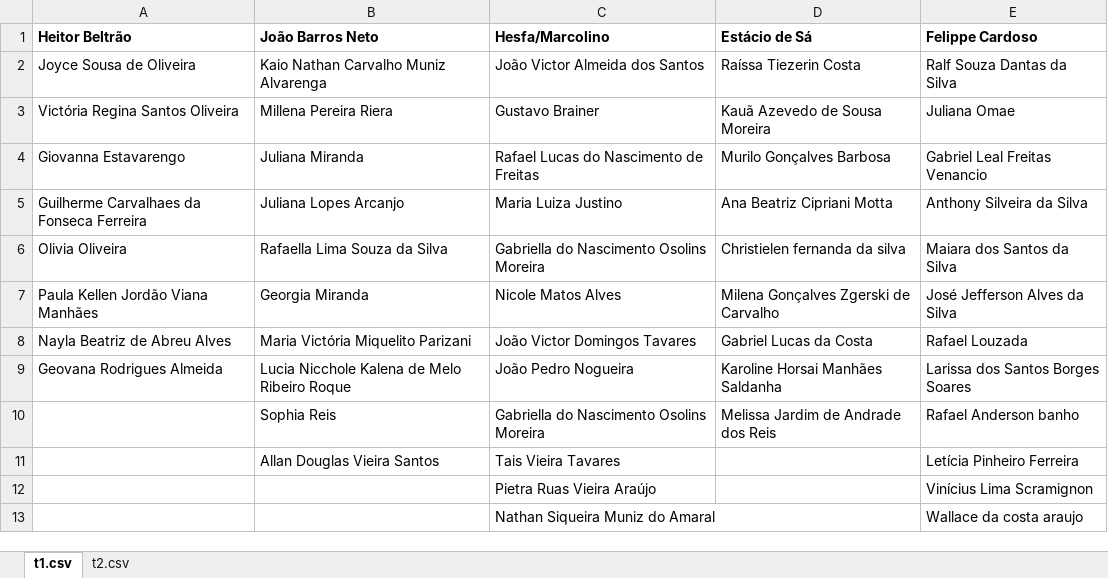
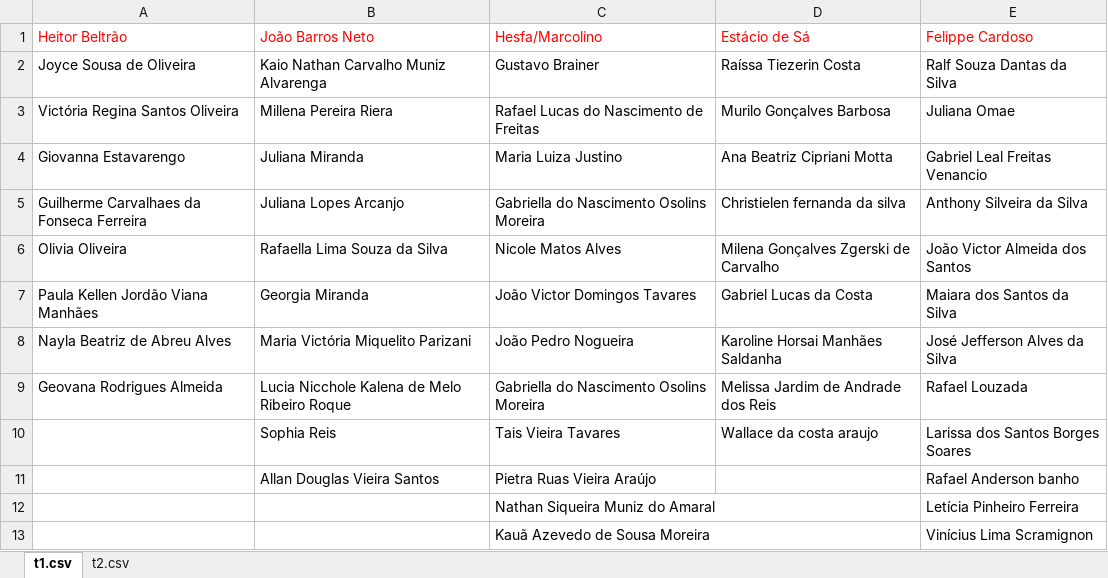
Before and after one commit to mainSpi/seletor-turmas, an Excel workbook: saida.xlsx, sheet t1.csv, drawn as a sheet; values as stored, in another font and other column widths than the file's, no borders; removed rows and columns are numbered as before the commit, all else as after; the diff names each change by its address in the sheet, - before the commit and + after, or states it on an @@ line.

```diff
--- a/saida.xlsx (sheet t1.csv)
+++ b/saida.xlsx (sheet t1.csv)
@@ A1:E1 bold: on → off, text colour: black → #FF0000 @@
-C2 (Hesfa/Marcolino): João Victor Almeida dos Santos
+C2 (Hesfa/Marcolino): Gustavo Brainer
-C3 (Hesfa/Marcolino): Gustavo Brainer
+C3 (Hesfa/Marcolino): Rafael Lucas do Nascimento de Freitas
-D3 (Estácio de Sá): Kauã Azevedo de Sousa Moreira
+D3 (Estácio de Sá): Murilo Gonçalves Barbosa
-C4 (Hesfa/Marcolino): Rafael Lucas do Nascimento de Freitas
+C4 (Hesfa/Marcolino): Maria Luiza Justino
-D4 (Estácio de Sá): Murilo Gonçalves Barbosa
+D4 (Estácio de Sá): Ana Beatriz Cipriani Motta
-C5 (Hesfa/Marcolino): Maria Luiza Justino
+C5 (Hesfa/Marcolino): Gabriella do Nascimento Osolins Moreira
-D5 (Estácio de Sá): Ana Beatriz Cipriani Motta
+D5 (Estácio de Sá): Christielen fernanda da silva
-C6 (Hesfa/Marcolino): Gabriella do Nascimento Osolins Moreira
+C6 (Hesfa/Marcolino): Nicole Matos Alves
-D6 (Estácio de Sá): Christielen fernanda da silva
+D6 (Estácio de Sá): Milena Gonçalves Zgerski de Carvalho
-E6 (Felippe Cardoso): Maiara dos Santos da Silva
+E6 (Felippe Cardoso): João Victor Almeida dos Santos
-C7 (Hesfa/Marcolino): Nicole Matos Alves
+C7 (Hesfa/Marcolino): João Victor Domingos Tavares
-D7 (Estácio de Sá): Milena Gonçalves Zgerski de Carvalho
+D7 (Estácio de Sá): Gabriel Lucas da Costa
-E7 (Felippe Cardoso): José Jefferson Alves da Silva
+E7 (Felippe Cardoso): Maiara dos Santos da Silva
-C8 (Hesfa/Marcolino): João Victor Domingos Tavares
+C8 (Hesfa/Marcolino): João Pedro Nogueira
-D8 (Estácio de Sá): Gabriel Lucas da Costa
+D8 (Estácio de Sá): Karoline Horsai Manhães Saldanha
-E8 (Felippe Cardoso): Rafael Louzada
+E8 (Felippe Cardoso): José Jefferson Alves da Silva
-C9 (Hesfa/Marcolino): João Pedro Nogueira
+C9 (Hesfa/Marcolino): Gabriella do Nascimento Osolins Moreira
-D9 (Estácio de Sá): Karoline Horsai Manhães Saldanha
+D9 (Estácio de Sá): Melissa Jardim de Andrade dos Reis
-E9 (Felippe Cardoso): Larissa dos Santos Borges Soares
+E9 (Felippe Cardoso): Rafael Louzada
-C10 (Hesfa/Marcolino): Gabriella do Nascimento Osolins Moreira
+C10 (Hesfa/Marcolino): Tais Vieira Tavares
-D10 (Estácio de Sá): Melissa Jardim de Andrade dos Reis
+D10 (Estácio de Sá): Wallace da costa araujo
-E10 (Felippe Cardoso): Rafael Anderson banho
+E10 (Felippe Cardoso): Larissa dos Santos Borges Soares
-C11 (Hesfa/Marcolino): Tais Vieira Tavares
+C11 (Hesfa/Marcolino): Pietra Ruas Vieira Araújo
-E11 (Felippe Cardoso): Letícia Pinheiro Ferreira
+E11 (Felippe Cardoso): Rafael Anderson banho
+row 12:  |  | Nathan Siqueira Muniz do Amaral |  | Letícia Pinheiro Ferreira
-C13 (Hesfa/Marcolino): Pietra Ruas Vieira Araújo
+C13 (Hesfa/Marcolino): Kauã Azevedo de Sousa Moreira
-row 13:  |  | Nathan Siqueira Muniz do Amaral |  | Wallace da costa araujo
```
Also changed, not shown: sheet t2.csv, 1 other file.
